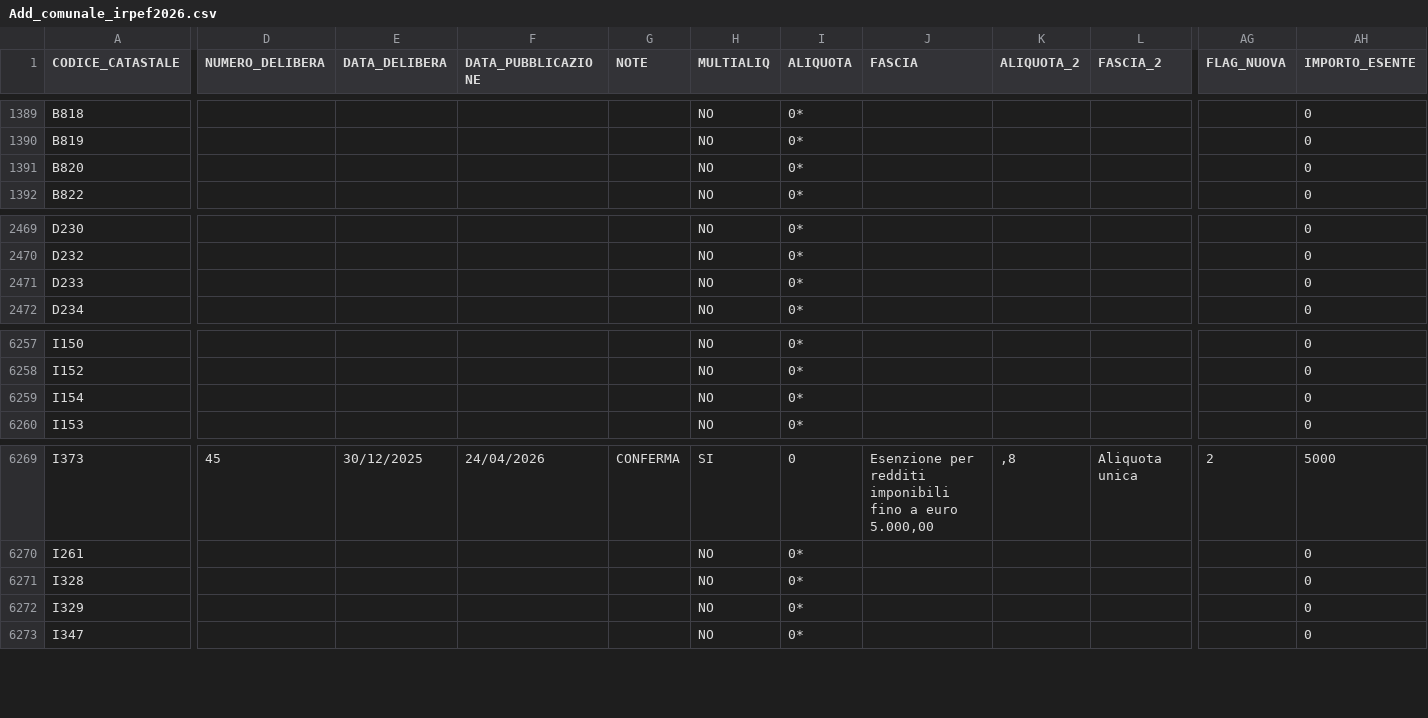
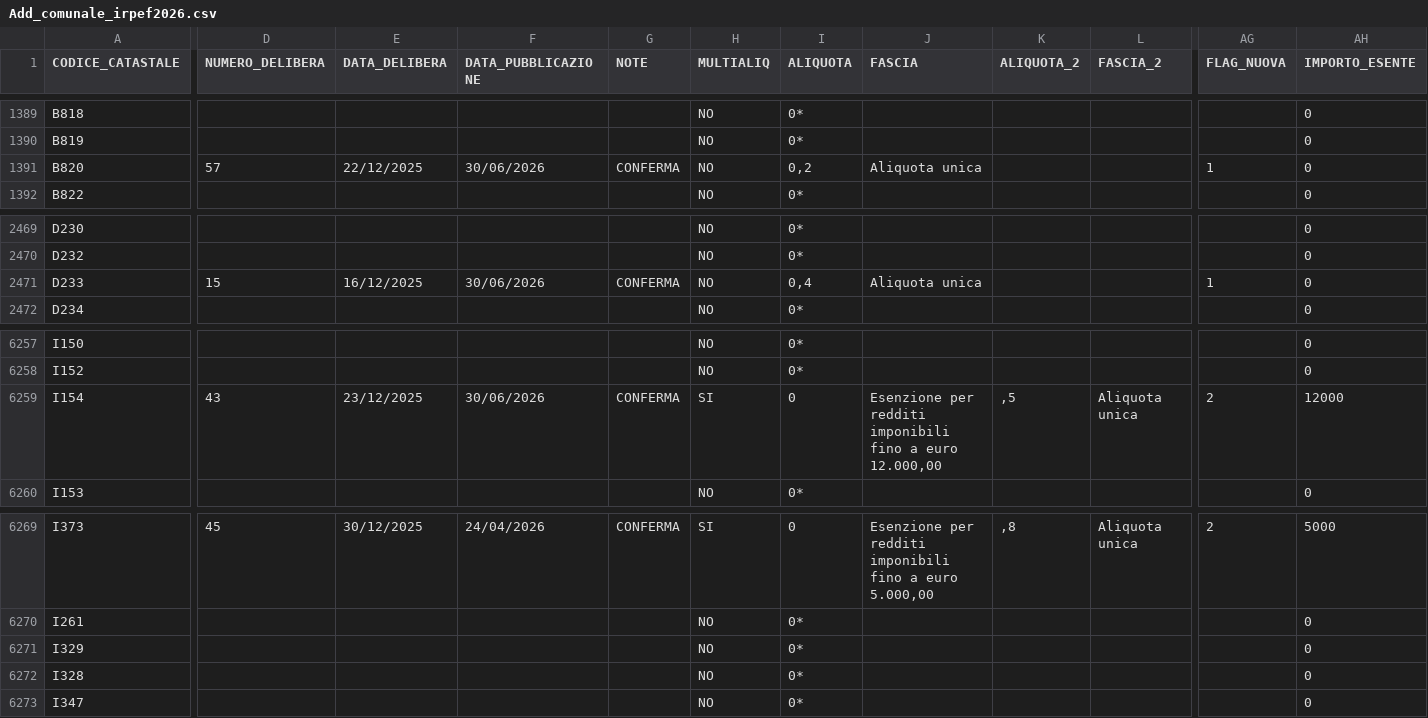
Before and after one commit to BernardoGiordano/stipendio.top, a CSV file: data/Add_comunale_irpef2026.csv, drawn as a sheet; only a part is shown, gaps mark what is left out; the diff names each change by its address in the sheet, - before the commit and + after, or states it on an @@ line.

Commit message:
chore: update addizionali comunali 2026-07-01

```diff
--- a/data/Add_comunale_irpef2026.csv
+++ b/data/Add_comunale_irpef2026.csv
-D1391 (NUMERO_DELIBERA): (empty)
+D1391 (NUMERO_DELIBERA): 57
-E1391 (DATA_DELIBERA): (empty)
+E1391 (DATA_DELIBERA): 22/12/2025
-F1391 (DATA_PUBBLICAZIONE): (empty)
+F1391 (DATA_PUBBLICAZIONE): 30/06/2026
-G1391 (NOTE): (empty)
+G1391 (NOTE): CONFERMA
-I1391 (ALIQUOTA): 0*
+I1391 (ALIQUOTA): 0,2
-J1391 (FASCIA): (empty)
+J1391 (FASCIA): Aliquota unica
-AG1391 (FLAG_NUOVA): (empty)
+AG1391 (FLAG_NUOVA): 1
-D2471 (NUMERO_DELIBERA): (empty)
+D2471 (NUMERO_DELIBERA): 15
-E2471 (DATA_DELIBERA): (empty)
+E2471 (DATA_DELIBERA): 16/12/2025
-F2471 (DATA_PUBBLICAZIONE): (empty)
+F2471 (DATA_PUBBLICAZIONE): 30/06/2026
-G2471 (NOTE): (empty)
+G2471 (NOTE): CONFERMA
-I2471 (ALIQUOTA): 0*
+I2471 (ALIQUOTA): 0,4
-J2471 (FASCIA): (empty)
+J2471 (FASCIA): Aliquota unica
-AG2471 (FLAG_NUOVA): (empty)
+AG2471 (FLAG_NUOVA): 1
-D6259 (NUMERO_DELIBERA): (empty)
+D6259 (NUMERO_DELIBERA): 43
-E6259 (DATA_DELIBERA): (empty)
+E6259 (DATA_DELIBERA): 23/12/2025
-F6259 (DATA_PUBBLICAZIONE): (empty)
+F6259 (DATA_PUBBLICAZIONE): 30/06/2026
-G6259 (NOTE): (empty)
+G6259 (NOTE): CONFERMA
-H6259 (MULTIALIQ): NO
+H6259 (MULTIALIQ): SI
-I6259 (ALIQUOTA): 0*
+I6259 (ALIQUOTA): 0
-J6259 (FASCIA): (empty)
+J6259 (FASCIA): Esenzione per redditi imponibili fino a euro 12.000,00
-K6259 (ALIQUOTA_2): (empty)
+K6259 (ALIQUOTA_2): ,5
-L6259 (FASCIA_2): (empty)
+L6259 (FASCIA_2): Aliquota unica
-AG6259 (FLAG_NUOVA): (empty)
+AG6259 (FLAG_NUOVA): 2
-AH6259 (IMPORTO_ESENTE): 0
+AH6259 (IMPORTO_ESENTE): 12000
@@ row 6271 moved to row 6272: I328 @@
```
